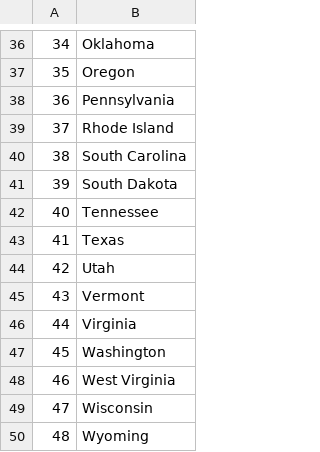
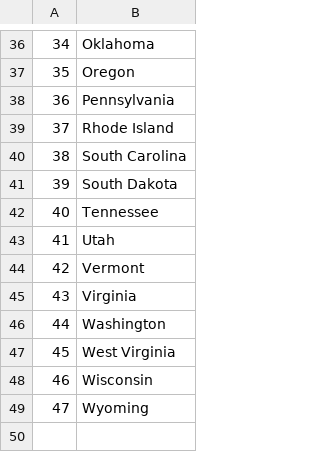
Before and after one commit to urbanfog/python, a CSV file: 100DaysofPython/Day25_Pandas/USMap/states_to_learn.csv, drawn as a sheet; only a part is shown, gaps mark what is left out; removed rows and columns are numbered as before the commit, all else as after; the diff names each change by its address in the sheet, - before the commit and + after, or states it on an @@ line.

Commit message:
Day 26 list comprehension

```diff
--- a/100DaysofPython/Day25_Pandas/USMap/states_to_learn.csv
+++ b/100DaysofPython/Day25_Pandas/USMap/states_to_learn.csv
-row 43: 41 | Texas
@@ column A renumbered from row 43 down @@
```
Also changed, not shown: 8 other files.
